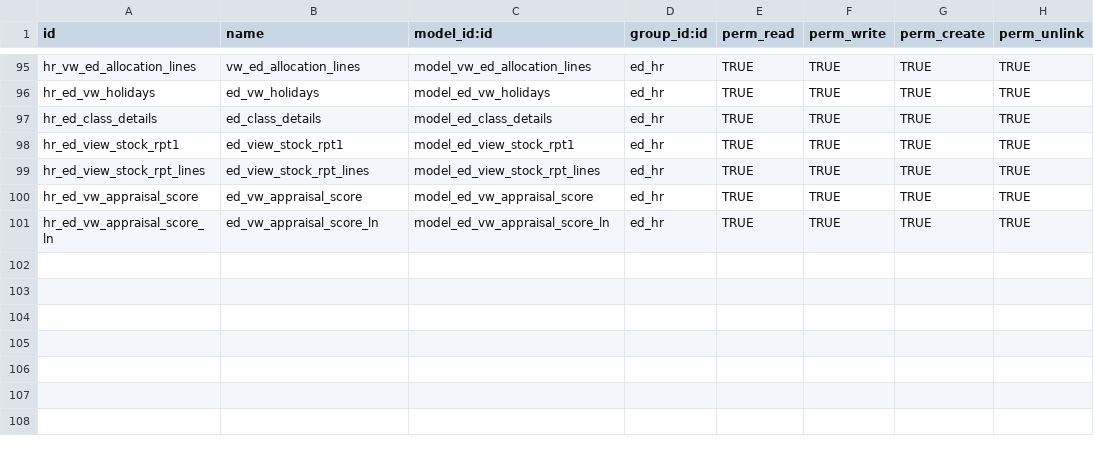
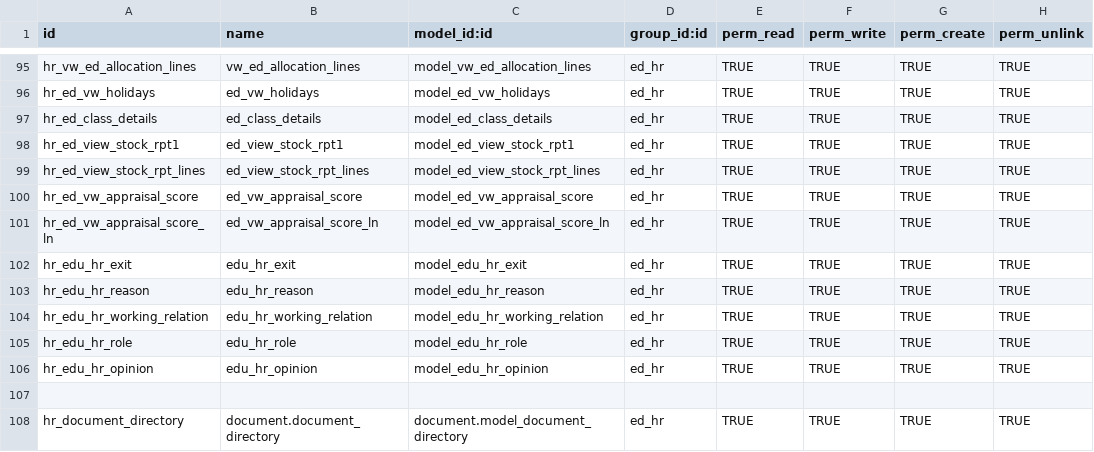
Before and after one commit to trabacus-softapps/docker-edumedia, a CSV file: additional_addons/Edumedia_India/security/HR/ir.model.access.csv, drawn as a sheet; only a part is shown, gaps mark what is left out; the diff names each change by its address in the sheet, - before the commit and + after, or states it on an @@ line.

```diff
--- a/additional_addons/Edumedia_India/security/HR/ir.model.access.csv
+++ b/additional_addons/Edumedia_India/security/HR/ir.model.access.csv
+row 102: hr_edu_hr_exit | edu_hr_exit | model_edu_hr_exit | ed_hr | TRUE | TRUE | TRUE | TRUE
+row 103: hr_edu_hr_reason | edu_hr_reason | model_edu_hr_reason | ed_hr | TRUE | TRUE | TRUE | TRUE
+row 104: hr_edu_hr_working_relation | edu_hr_working_relation | model_edu_hr_working_relation | ed_hr | TRUE | TRUE | TRUE | TRUE
+row 105: hr_edu_hr_role | edu_hr_role | model_edu_hr_role | ed_hr | TRUE | TRUE | TRUE | TRUE
+row 106: hr_edu_hr_opinion | edu_hr_opinion | model_edu_hr_opinion | ed_hr | TRUE | TRUE | TRUE | TRUE
+row 107: (empty)
+row 108: hr_document_directory | document.document_directory | document.model_document_directory | ed_hr | TRUE | TRUE | TRUE | TRUE
```
Also changed, not shown: additional_addons/Edumedia_India/security/HR_Manager/ir.model.access.csv, additional_addons/Edumedia_India/security/HR_User/ir.model.access.csv, 14 other files.
